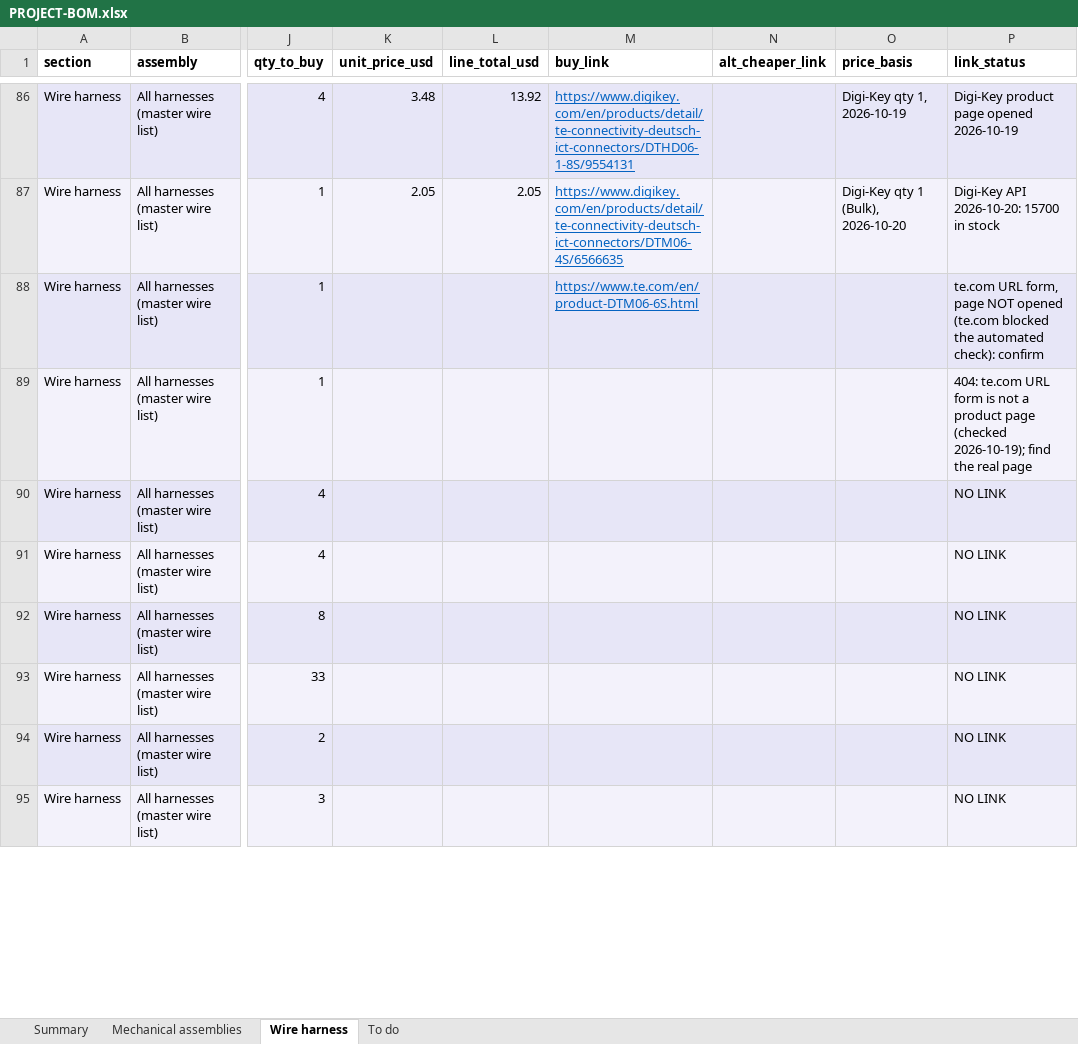
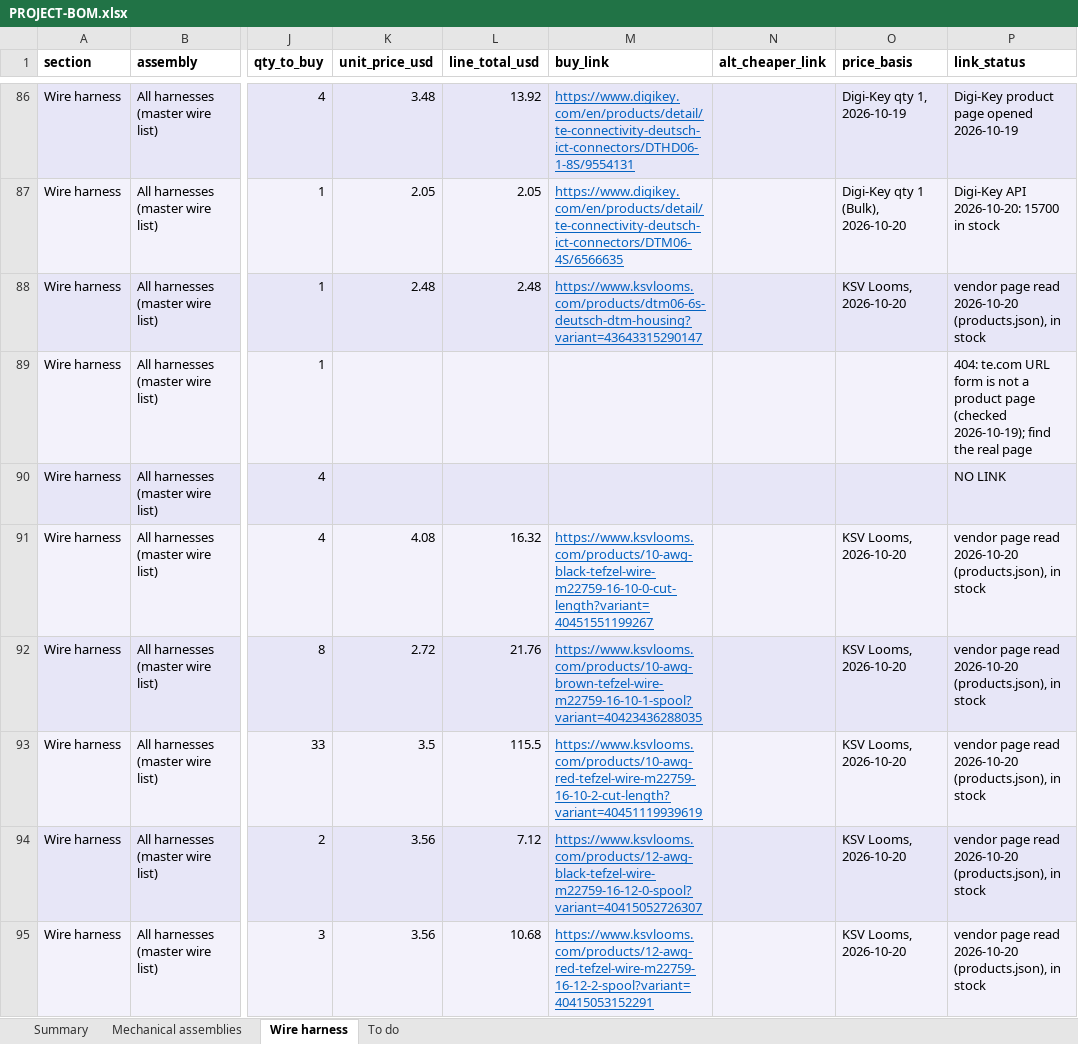
Before and after one commit to living-relation/st185-link-ecu-config, an Excel workbook: docs/sourcing/PROJECT-BOM.xlsx, sheet Wire harness, drawn as a sheet; only a part is shown, gaps mark what is left out; values as stored, in another font and other column widths than the file's, no borders; the diff covers the shown part only; the diff names each change by its address in the sheet, - before the commit and + after, or states it on an @@ line.

```diff
--- a/docs/sourcing/PROJECT-BOM.xlsx (sheet Wire harness)
+++ b/docs/sourcing/PROJECT-BOM.xlsx (sheet Wire harness)
-K88 (unit_price_usd): (empty)
+K88 (unit_price_usd): 2.48
-L88 (line_total_usd): (empty)
+L88 (line_total_usd): 2.48
-M88 (buy_link): https://www.te.com/en/product-DTM06-6S.html
+M88 (buy_link): https://www.ksvlooms.com/products/dtm06-6s-deutsch-dtm-housing?variant=43643315290147
-O88 (price_basis): (empty)
+O88 (price_basis): KSV Looms, 2026-10-20
-P88 (link_status): te.com URL form, page NOT opened (te.com blocked the automated check): confirm
+P88 (link_status): vendor page read 2026-10-20 (products.json), in stock
-K91 (unit_price_usd): (empty)
+K91 (unit_price_usd): 4.08
-L91 (line_total_usd): (empty)
+L91 (line_total_usd): 16.32
-M91 (buy_link): (empty)
+M91 (buy_link): https://www.ksvlooms.com/products/10-awg-black-tefzel-wire-m22759-16-10-0-cut-length?variant=40451551199267
-O91:O95 (price_basis): (empty)
+O91:O95 (price_basis): KSV Looms, 2026-10-20
-P91:P95 (link_status): NO LINK
+P91:P95 (link_status): vendor page read 2026-10-20 (products.json), in stock
-K92 (unit_price_usd): (empty)
+K92 (unit_price_usd): 2.72
-L92 (line_total_usd): (empty)
+L92 (line_total_usd): 21.76
-M92 (buy_link): (empty)
+M92 (buy_link): https://www.ksvlooms.com/products/10-awg-brown-tefzel-wire-m22759-16-10-1-spool?variant=40423436288035
-K93 (unit_price_usd): (empty)
+K93 (unit_price_usd): 3.5
-L93 (line_total_usd): (empty)
+L93 (line_total_usd): 115.5
-M93 (buy_link): (empty)
+M93 (buy_link): https://www.ksvlooms.com/products/10-awg-red-tefzel-wire-m22759-16-10-2-cut-length?variant=40451119939619
-K94:K95 (unit_price_usd): (empty)
+K94:K95 (unit_price_usd): 3.56
-L94 (line_total_usd): (empty)
+L94 (line_total_usd): 7.12
-M94 (buy_link): (empty)
+M94 (buy_link): https://www.ksvlooms.com/products/12-awg-black-tefzel-wire-m22759-16-12-0-spool?variant=40415052726307
-L95 (line_total_usd): (empty)
+L95 (line_total_usd): 10.68
-M95 (buy_link): (empty)
+M95 (buy_link): https://www.ksvlooms.com/products/12-awg-red-tefzel-wire-m22759-16-12-2-spool?variant=40415053152291
```
Also changed, not shown: 180 edited cells elsewhere in this sheet, sheet To do, sheet Summary, 5 other files.
